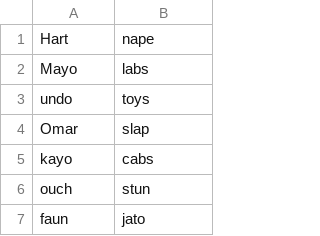
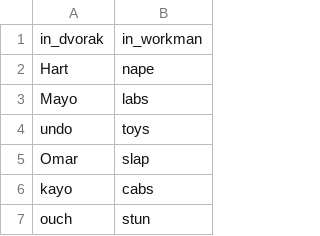
Before and after one commit to jorenvo/kbd_layout_synonym_finder, a CSV file: results/dvorak_to_workman.csv, drawn as a sheet; only a part is shown; the shorter side is filled out with more unchanged rows; the diff names each change by its address in the sheet, - before the commit and + after, or states it on an @@ line.

```diff
--- a/results/dvorak_to_workman.csv
+++ b/results/dvorak_to_workman.csv
+row 1: in_dvorak | in_workman
```
Also changed, not shown: results/colemak_to_workman.csv, results/dvorak_to_colemak.csv, 3 other files.
